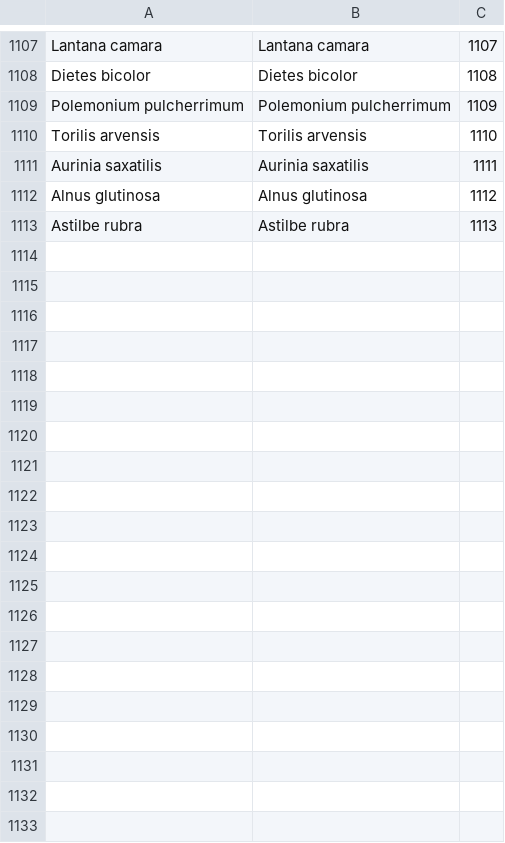
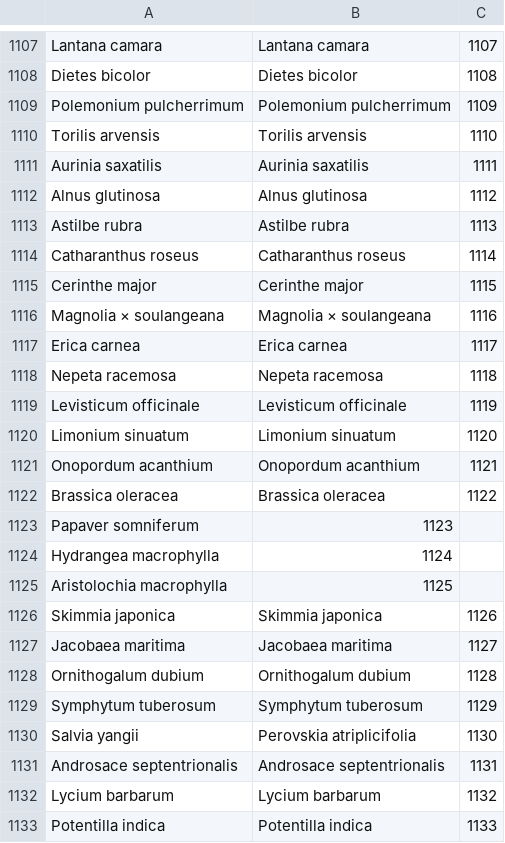
Before and after one commit to benadrasni/abherbs, a CSV file: backend/txt/plants.csv, drawn as a sheet; only a part is shown, gaps mark what is left out; the diff covers the shown part only; the diff names each change by its address in the sheet, - before the commit and + after, or states it on an @@ line.

Commit message:
new plants

```diff
--- a/backend/txt/plants.csv
+++ b/backend/txt/plants.csv
+row 1114: Catharanthus roseus | Catharanthus roseus | 1114
+row 1115: Cerinthe major | Cerinthe major | 1115
+row 1116: Magnolia × soulangeana | Magnolia × soulangeana | 1116
+row 1117: Erica carnea | Erica carnea | 1117
+row 1118: Nepeta racemosa | Nepeta racemosa | 1118
+row 1119: Levisticum officinale | Levisticum officinale | 1119
+row 1120: Limonium sinuatum | Limonium sinuatum | 1120
+row 1121: Onopordum acanthium | Onopordum acanthium | 1121
+row 1122: Brassica oleracea | Brassica oleracea | 1122
+row 1123: Papaver somniferum | 1123
+row 1124: Hydrangea macrophylla | 1124
+row 1125: Aristolochia macrophylla | 1125
+row 1126: Skimmia japonica | Skimmia japonica | 1126
+row 1127: Jacobaea maritima | Jacobaea maritima | 1127
+row 1128: Ornithogalum dubium | Ornithogalum dubium | 1128
+row 1129: Symphytum tuberosum | Symphytum tuberosum | 1129
+row 1130: Salvia yangii | Perovskia atriplicifolia | 1130
+row 1131: Androsace septentrionalis | Androsace septentrionalis | 1131
+row 1132: Lycium barbarum | Lycium barbarum | 1132
+row 1133: Potentilla indica | Potentilla indica | 1133
```
Also changed, not shown: 16 added rows elsewhere in this file, 5 other files.
